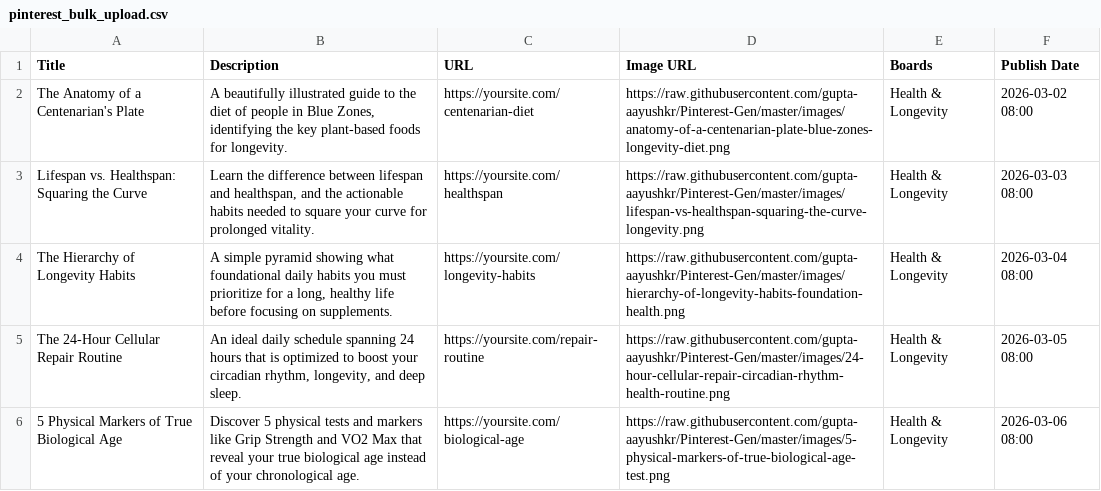
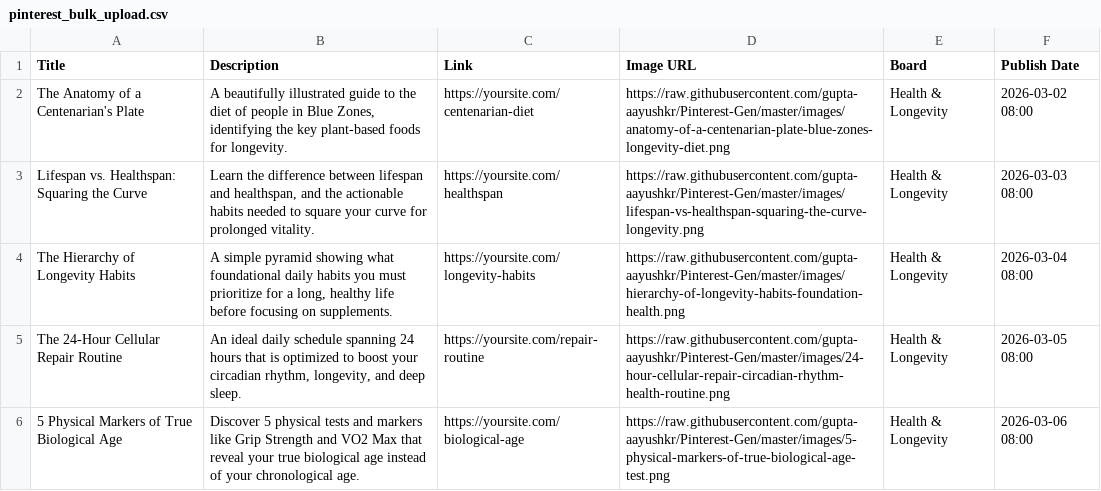
Before and after one commit to gupta-aayushkr/Pinterest-Gen, a CSV file: pinterest_bulk_upload.csv, drawn as a sheet.

Commit message:
Fix column headers for Pinterest bulk upload

```diff
--- a/pinterest_bulk_upload.csv
+++ b/pinterest_bulk_upload.csv
@@ -1,2 +1,2 @@
-Title,Description,URL,Image URL,Boards,Publish Date
+Title,Description,Link,Image URL,Board,Publish Date
 The Anatomy of a Centenarian's Plate,"A beautifully illustrated guide to the diet of people in Blue Zones, identifying the key plant-based foods for longevity.",https://yoursite.com/centenarian-diet,https://raw.githubusercontent.com/gupta-aayushkr/Pinterest-Gen/master/images/anatomy-of-a-centenarian-plate-blue-zones-longevity-diet.png,Health & Longevity,2026-03-02 08:00
```
